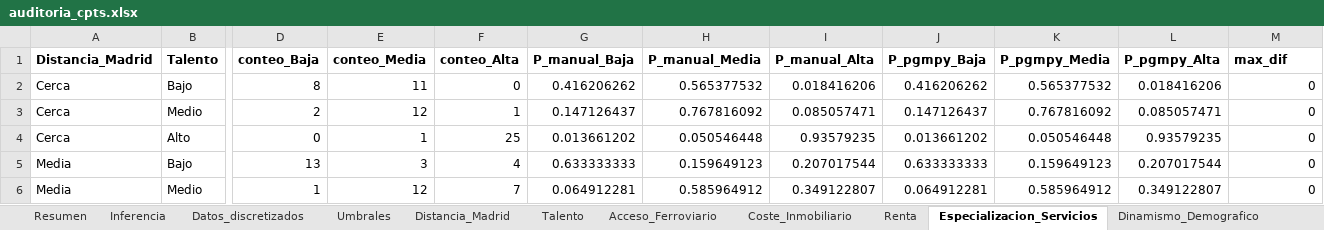
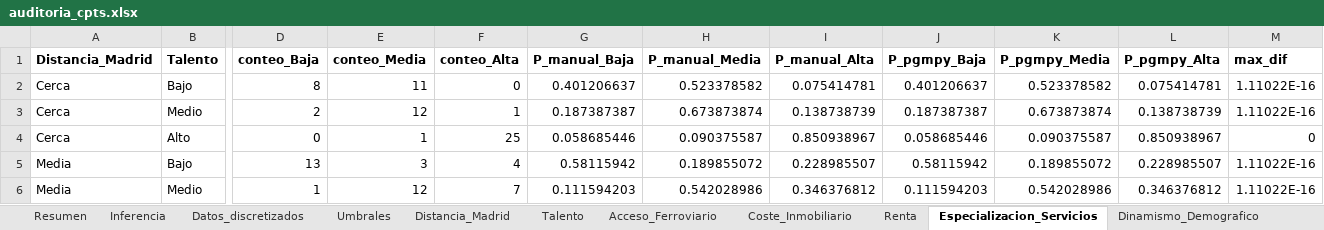
Before and after one commit to GF3000/madrid-179, an Excel workbook: data/processed/auditoria_cpts.xlsx, sheet Especializacion_Servicios, drawn as a sheet; only a part is shown, gaps mark what is left out; values as stored, in another font and other column widths than the file's, no borders; the diff covers the shown part only; the diff names each change by its address in the sheet, - before the commit and + after, or states it on an @@ line.

```diff
--- a/data/processed/auditoria_cpts.xlsx (sheet Especializacion_Servicios)
+++ b/data/processed/auditoria_cpts.xlsx (sheet Especializacion_Servicios)
-G2 (P_manual_Baja): 0.416206262
+G2 (P_manual_Baja): 0.401206637
-H2 (P_manual_Media): 0.565377532
+H2 (P_manual_Media): 0.523378582
-I2 (P_manual_Alta): 0.018416206
+I2 (P_manual_Alta): 0.075414781
-J2 (P_pgmpy_Baja): 0.416206262
+J2 (P_pgmpy_Baja): 0.401206637
-K2 (P_pgmpy_Media): 0.565377532
+K2 (P_pgmpy_Media): 0.523378582
-L2 (P_pgmpy_Alta): 0.018416206
+L2 (P_pgmpy_Alta): 0.075414781
-M2:M3 (max_dif): 0
+M2:M3 (max_dif): 1.11022E-16
-G3 (P_manual_Baja): 0.147126437
+G3 (P_manual_Baja): 0.187387387
-H3 (P_manual_Media): 0.767816092
+H3 (P_manual_Media): 0.673873874
-I3 (P_manual_Alta): 0.085057471
+I3 (P_manual_Alta): 0.138738739
-J3 (P_pgmpy_Baja): 0.147126437
+J3 (P_pgmpy_Baja): 0.187387387
-K3 (P_pgmpy_Media): 0.767816092
+K3 (P_pgmpy_Media): 0.673873874
-L3 (P_pgmpy_Alta): 0.085057471
+L3 (P_pgmpy_Alta): 0.138738739
-G4 (P_manual_Baja): 0.013661202
+G4 (P_manual_Baja): 0.058685446
-H4 (P_manual_Media): 0.050546448
+H4 (P_manual_Media): 0.090375587
-I4 (P_manual_Alta): 0.93579235
+I4 (P_manual_Alta): 0.850938967
-J4 (P_pgmpy_Baja): 0.013661202
+J4 (P_pgmpy_Baja): 0.058685446
-K4 (P_pgmpy_Media): 0.050546448
+K4 (P_pgmpy_Media): 0.090375587
-L4 (P_pgmpy_Alta): 0.93579235
+L4 (P_pgmpy_Alta): 0.850938967
-G5 (P_manual_Baja): 0.633333333
+G5 (P_manual_Baja): 0.58115942
-H5 (P_manual_Media): 0.159649123
+H5 (P_manual_Media): 0.189855072
-I5 (P_manual_Alta): 0.207017544
+I5 (P_manual_Alta): 0.228985507
-J5 (P_pgmpy_Baja): 0.633333333
+J5 (P_pgmpy_Baja): 0.58115942
-K5 (P_pgmpy_Media): 0.159649123
+K5 (P_pgmpy_Media): 0.189855072
-L5 (P_pgmpy_Alta): 0.207017544
+L5 (P_pgmpy_Alta): 0.228985507
-M5:M6 (max_dif): 0
+M5:M6 (max_dif): 1.11022E-16
-G6 (P_manual_Baja): 0.064912281
+G6 (P_manual_Baja): 0.111594203
-H6 (P_manual_Media): 0.585964912
+H6 (P_manual_Media): 0.542028986
-I6 (P_manual_Alta): 0.349122807
+I6 (P_manual_Alta): 0.346376812
-J6 (P_pgmpy_Baja): 0.064912281
+J6 (P_pgmpy_Baja): 0.111594203
-K6 (P_pgmpy_Media): 0.585964912
+K6 (P_pgmpy_Media): 0.542028986
-L6 (P_pgmpy_Alta): 0.349122807
+L6 (P_pgmpy_Alta): 0.346376812
```
Also changed, not shown: 27 edited cells elsewhere in this sheet, sheet Viabilidad_Empresarial, sheet Coste_Inmobiliario, sheet Dinamismo_Demografico, sheet Resumen, sheet Inferencia, sheet Umbrales, 5 more sheets, other sheet tabs, 29 other files.
